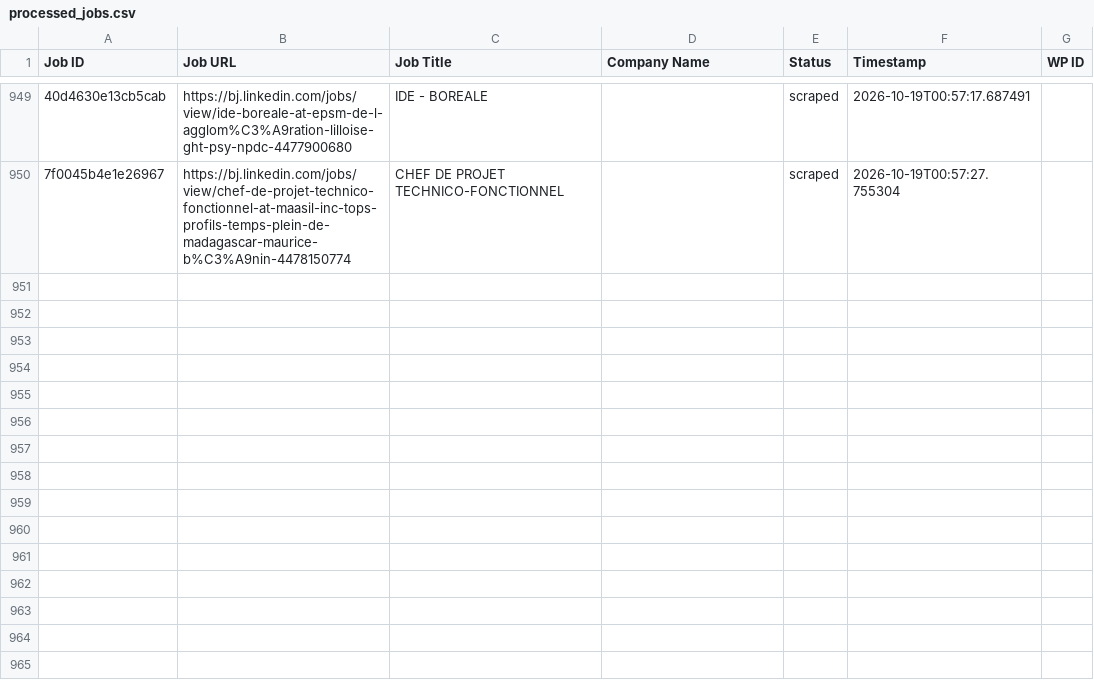
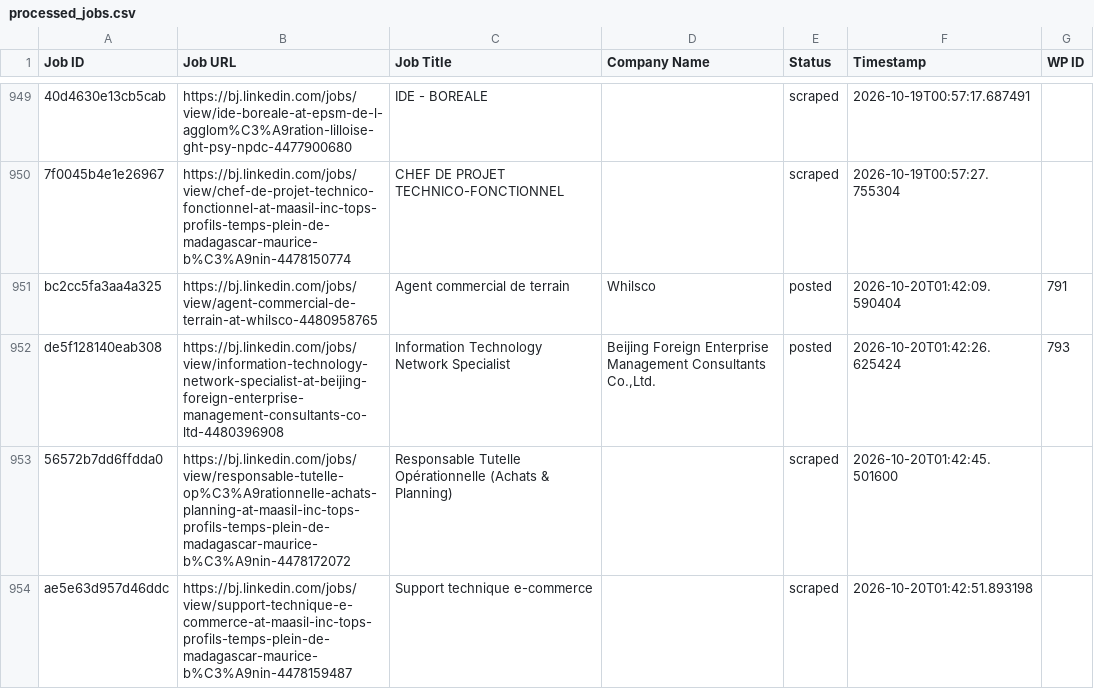
Before and after one commit to mimusdesign/bj, a CSV file: processed_jobs.csv, drawn as a sheet; only a part is shown, gaps mark what is left out; the diff names each change by its address in the sheet, - before the commit and + after, or states it on an @@ line.

```diff
--- a/processed_jobs.csv
+++ b/processed_jobs.csv
+row 951: bc2cc5fa3aa4a325 | https://bj.linkedin.com/jobs/view/agent-commercial-de-terrain-at-whilsco-4480958765 | Agent commercial de terrain | Whilsco | posted | 2026-10-20T01:42:09.590404 | 791
+row 952: de5f128140eab308 | https://bj.linkedin.com/jobs/view/information-technology-network-specialist-at-beijing-foreign-enterprise-management-consultants-co-ltd-4480396908 | Information Technology Network Specialist | Beijing Foreign Enterprise Management Consultants Co.,Ltd. | posted | 2026-10-20T01:42:26.625424 | 793
+row 953: 56572b7dd6ffdda0 | https://bj.linkedin.com/jobs/view/responsable-tutelle-op%C3%A9rationnelle-achats-planning-at-maasil-inc-tops-profils-temps-plein-de-madagascar-maurice-b%C3%A9nin-4478172072 | Responsable Tutelle Opérationnelle (Achats & Planning) |  | scraped | 2026-10-20T01:42:45.501600
+row 954: ae5e63d957d46ddc | https://bj.linkedin.com/jobs/view/support-technique-e-commerce-at-maasil-inc-tops-profils-temps-plein-de-madagascar-maurice-b%C3%A9nin-4478159487 | Support technique e-commerce |  | scraped | 2026-10-20T01:42:51.893198
```
